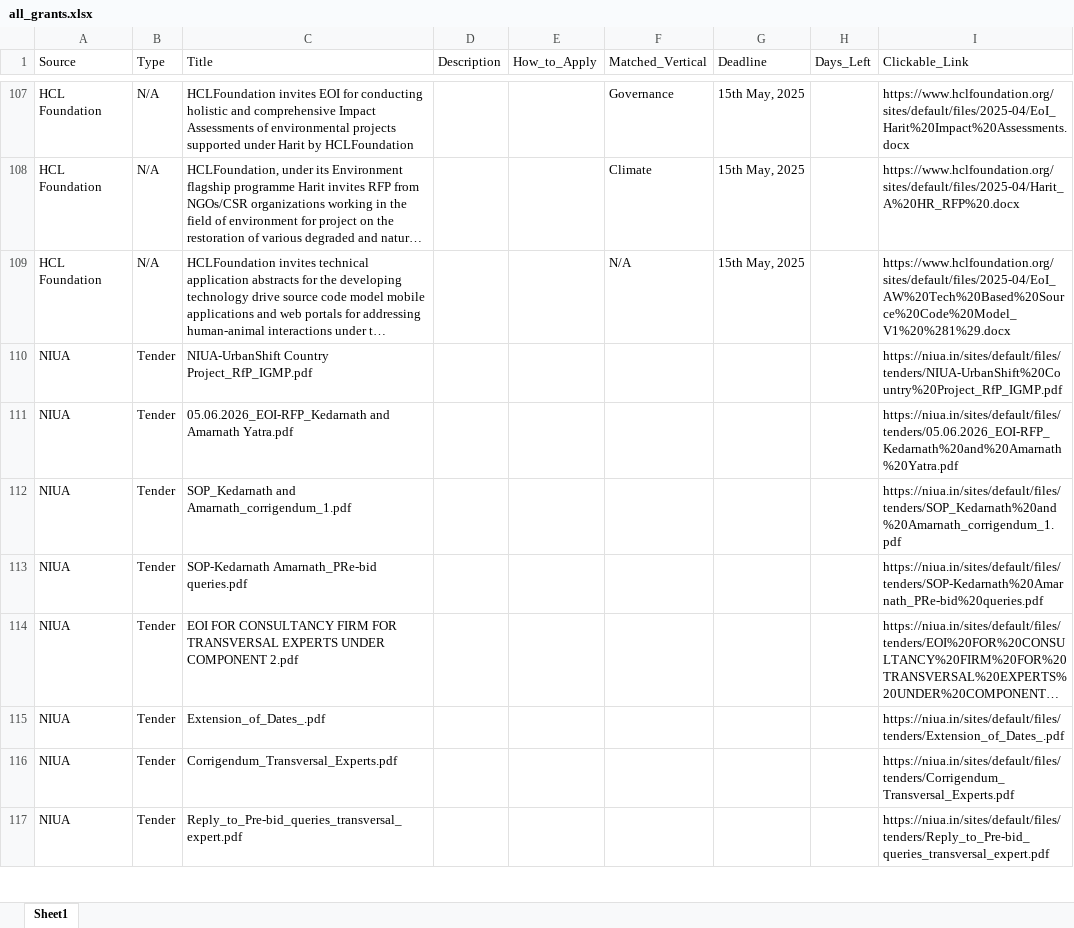
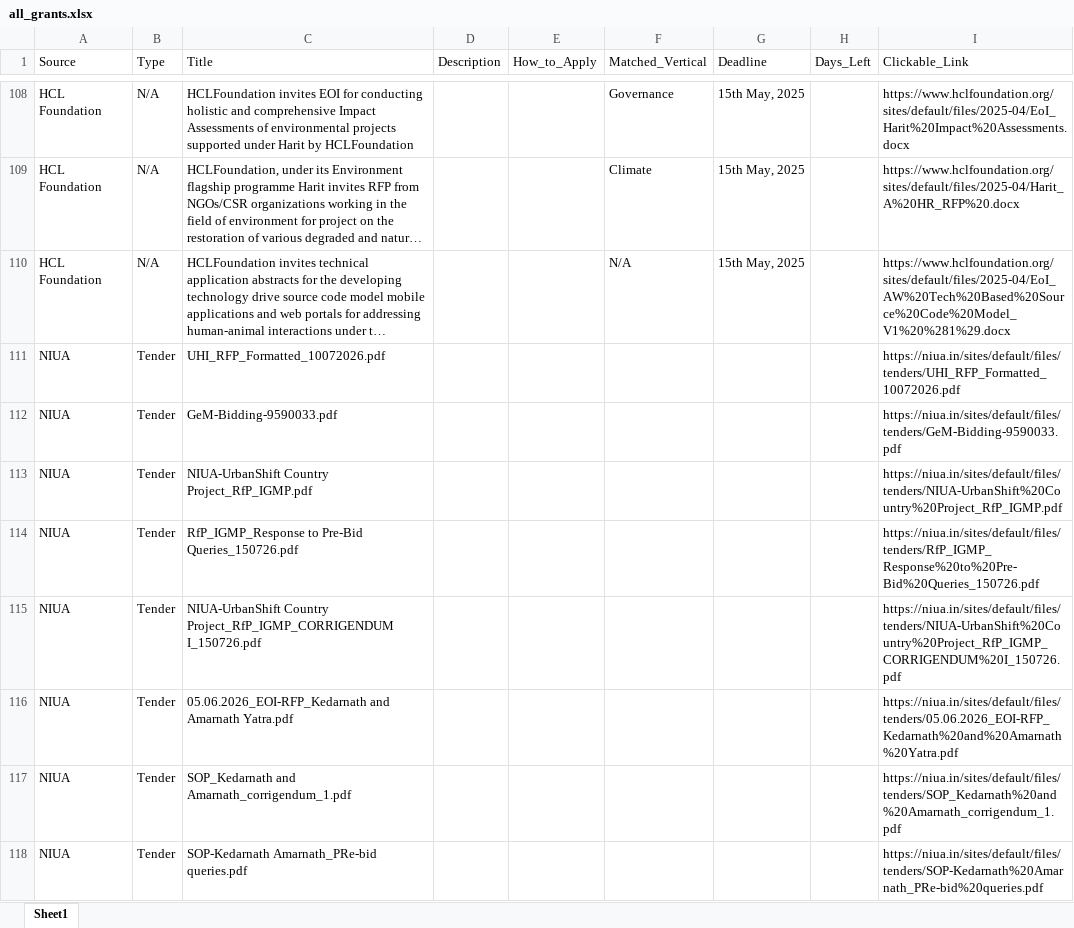
Before and after one commit to RajuSakshena/all-scraping, an Excel workbook: all_grants.xlsx, sheet Sheet1, drawn as a sheet; only a part is shown, gaps mark what is left out; the shorter side is filled out with more unchanged rows; long unchanged cells end in …; values as stored, in another font and other column widths than the file's, no borders; the diff covers the shown part only; the diff names each change by its address in the sheet, - before the commit and + after, or states it on an @@ line.

```diff
--- a/all_grants.xlsx (sheet Sheet1)
+++ b/all_grants.xlsx (sheet Sheet1)
+row 111: NIUA | Tender | UHI_RFP_Formatted_10072026.pdf |  |  |  |  |  | https://niua.in/sites/default/files/tenders/UHI_RFP_Formatted_10072026.pdf
+row 112: NIUA | Tender | GeM-Bidding-9590033.pdf |  |  |  |  |  | https://niua.in/sites/default/files/tenders/GeM-Bidding-9590033.pdf
+row 114: NIUA | Tender | RfP_IGMP_Response to Pre-Bid Queries_150726.pdf |  |  |  |  |  | https://niua.in/sites/default/files/tenders/RfP_IGMP_Response%20to%20Pre-Bid%20Queries_150726.pdf
+row 115: NIUA | Tender | NIUA-UrbanShift Country Project_RfP_IGMP_CORRIGENDUM I_150726.pdf |  |  |  |  |  | https://niua.in/sites/default/files/tenders/NIUA-UrbanShift%20Country%20Project_RfP_IGMP_CORRIGENDUM%20I_150726.pdf
```
Also changed, not shown: 15 added rows, 14 removed rows and 79 edited cells elsewhere in this sheet.
